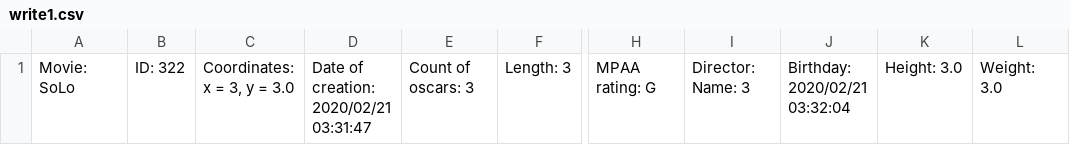
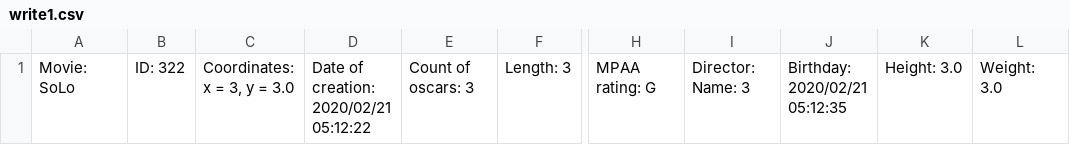
Before and after one commit to sloning/lab_5, a CSV file: write1.csv, drawn as a sheet; only a part is shown, gaps mark what is left out; the diff names each change by its address in the sheet, - before the commit and + after, or states it on an @@ line.

```diff
--- a/write1.csv
+++ b/write1.csv
-D1: Date of creation: 2020/02/21 03:31:47
+D1: Date of creation: 2020/02/21 05:12:22
-J1: Birthday: 2020/02/21 03:32:04
+J1: Birthday: 2020/02/21 05:12:35
```
Also changed, not shown: 15 other files.
